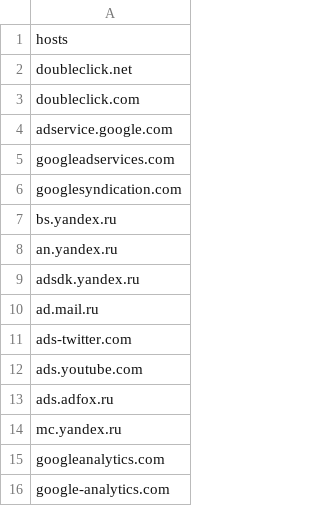
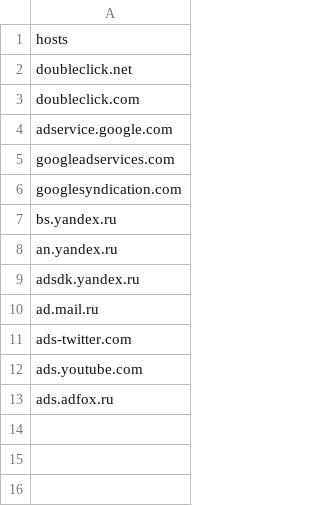
Before and after one commit to Chaykale/adblock_list_csv, a CSV file: Clear_HostList4.csv, drawn as a sheet; the diff names each change by its address in the sheet, - before the commit and + after, or states it on an @@ line.

Commit message:
Update Clear_HostList4.csv

```diff
--- a/Clear_HostList4.csv
+++ b/Clear_HostList4.csv
-row 14: mc.yandex.ru
-row 15: googleanalytics.com
-row 16: google-analytics.com
```
